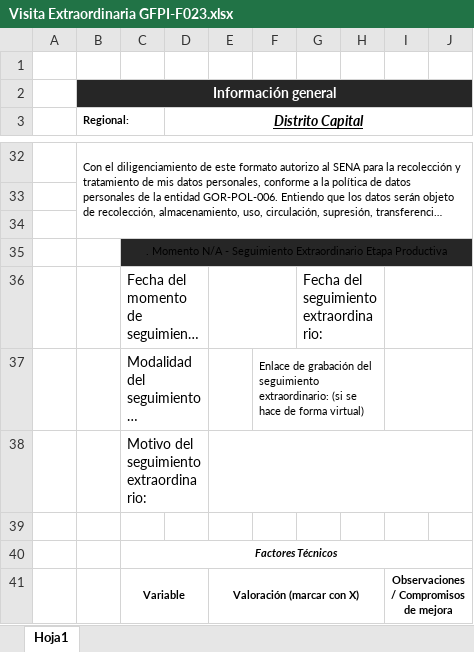
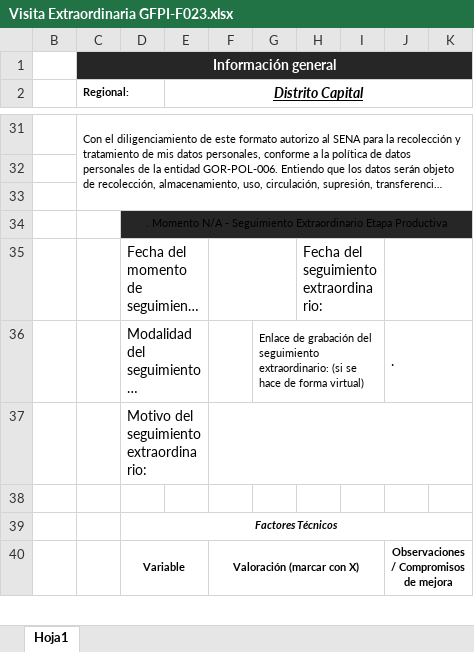
Before and after one commit to seantoma/manual-aprendiz-sena, an Excel workbook: Formatos/Visita Extraordinaria GFPI-F023.xlsx, sheet Hoja1, drawn as a sheet; only a part is shown, gaps mark what is left out; long unchanged cells end in …; values as stored, in another font and other column widths than the file's, no borders; charts and pictures and conditional formats not drawn; removed rows and columns are numbered as before the commit, all else as after; the diff names each change by its address in the sheet, - before the commit and + after, or states it on an @@ line.

```diff
--- a/Formatos/Visita Extraordinaria GFPI-F023.xlsx (sheet Hoja1)
+++ b/Formatos/Visita Extraordinaria GFPI-F023.xlsx (sheet Hoja1)
-row 1: (empty)
-J36: (empty)
+J36: .
```
Also changed, not shown: charts or pictures, Formatos/BITACORAS GFPI-F-147V4.xlsx, Formatos/Visita 1 GFPI-F023.xlsx, 4 other files.
